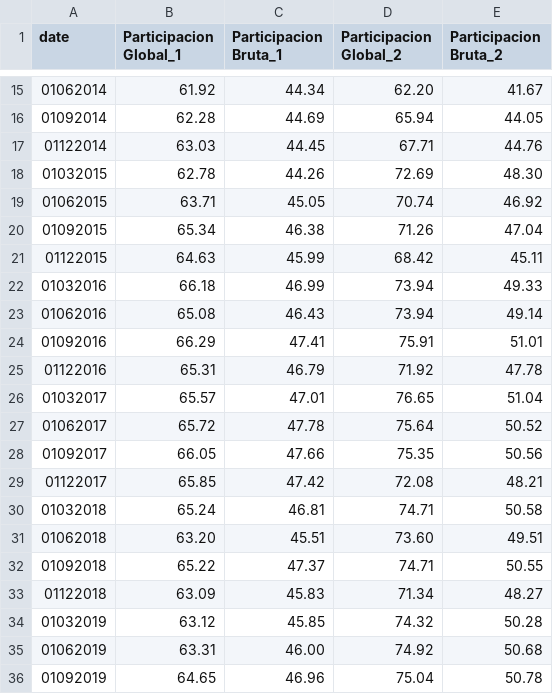
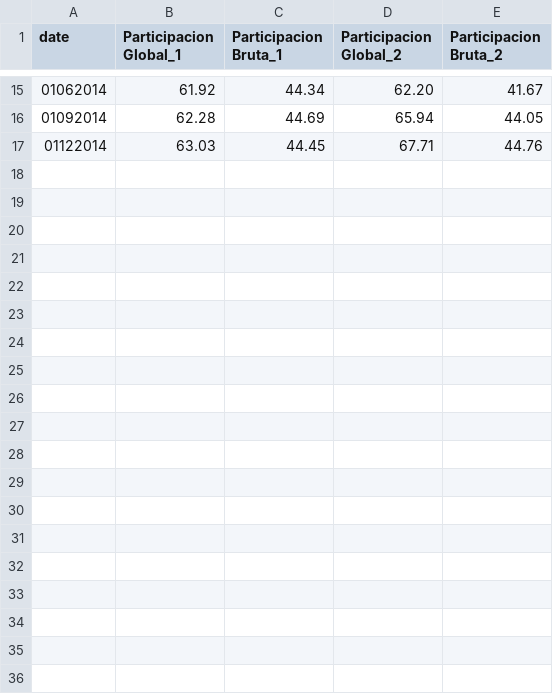
Before and after one commit to SofiaMSalazarS/VISUALIZACION, a CSV file: data7.csv, drawn as a sheet; only a part is shown, gaps mark what is left out; the diff covers the shown part only; the diff names each change by its address in the sheet, - before the commit and + after, or states it on an @@ line.

Commit message:
Update data7.csv

```diff
--- a/data7.csv
+++ b/data7.csv
-row 18: 01032015 | 62.78 | 44.26 | 72.69 | 48.30
-row 19: 01062015 | 63.71 | 45.05 | 70.74 | 46.92
-row 20: 01092015 | 65.34 | 46.38 | 71.26 | 47.04
-row 21: 01122015 | 64.63 | 45.99 | 68.42 | 45.11
-row 22: 01032016 | 66.18 | 46.99 | 73.94 | 49.33
-row 23: 01062016 | 65.08 | 46.43 | 73.94 | 49.14
-row 24: 01092016 | 66.29 | 47.41 | 75.91 | 51.01
-row 25: 01122016 | 65.31 | 46.79 | 71.92 | 47.78
-row 26: 01032017 | 65.57 | 47.01 | 76.65 | 51.04
-row 27: 01062017 | 65.72 | 47.78 | 75.64 | 50.52
-row 28: 01092017 | 66.05 | 47.66 | 75.35 | 50.56
-row 29: 01122017 | 65.85 | 47.42 | 72.08 | 48.21
-row 30: 01032018 | 65.24 | 46.81 | 74.71 | 50.58
-row 31: 01062018 | 63.20 | 45.51 | 73.60 | 49.51
-row 32: 01092018 | 65.22 | 47.37 | 74.71 | 50.55
-row 33: 01122018 | 63.09 | 45.83 | 71.34 | 48.27
-row 34: 01032019 | 63.12 | 45.85 | 74.32 | 50.28
-row 35: 01062019 | 63.31 | 46.00 | 74.92 | 50.68
-row 36: 01092019 | 64.65 | 46.96 | 75.04 | 50.78
```
Also changed, not shown: 10 removed rows elsewhere in this file.
